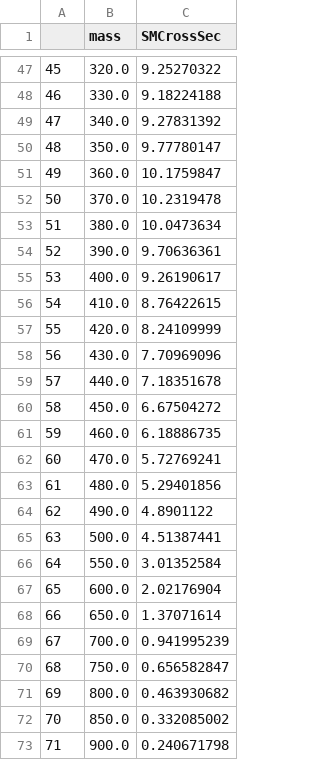
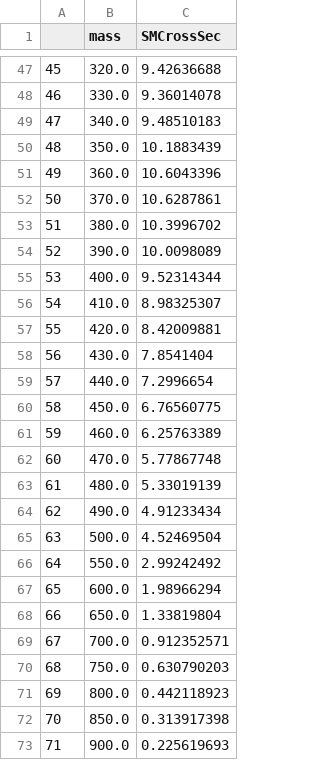
Before and after one commit to HaCurry/TRSM-pheno-study, a TSV file: testing/SusHi_HiggsCrossSections/13TeV_SusHiCrossSections.tsv, drawn as a sheet; only a part is shown, gaps mark what is left out; the diff covers the shown part only.

```diff
--- a/testing/SusHi_HiggsCrossSections/13TeV_SusHiCrossSections.tsv
+++ b/testing/SusHi_HiggsCrossSections/13TeV_SusHiCrossSections.tsv
@@ -47,27 +47,27 @@
-45	320.0	9.25270322
-46	330.0	9.18224188
-47	340.0	9.27831392
-48	350.0	9.77780147
-49	360.0	10.1759847
-50	370.0	10.2319478
-51	380.0	10.0473634
-52	390.0	9.70636361
-53	400.0	9.26190617
-54	410.0	8.76422615
-55	420.0	8.24109999
-56	430.0	7.70969096
-57	440.0	7.18351678
-58	450.0	6.67504272
-59	460.0	6.18886735
-60	470.0	5.72769241
-61	480.0	5.29401856
-62	490.0	4.8901122
-63	500.0	4.51387441
-64	550.0	3.01352584
-65	600.0	2.02176904
-66	650.0	1.37071614
-67	700.0	0.941995239
-68	750.0	0.656582847
-69	800.0	0.463930682
-70	850.0	0.332085002
-71	900.0	0.240671798
+45	320.0	9.42636688
+46	330.0	9.36014078
+47	340.0	9.48510183
+48	350.0	10.1883439
+49	360.0	10.6043396
+50	370.0	10.6287861
+51	380.0	10.3996702
+52	390.0	10.0098089
+53	400.0	9.52314344
+54	410.0	8.98325307
+55	420.0	8.42009881
+56	430.0	7.8541404
+57	440.0	7.2996654
+58	450.0	6.76560775
+59	460.0	6.25763389
+60	470.0	5.77867748
+61	480.0	5.33019139
+62	490.0	4.91233434
+63	500.0	4.52469504
+64	550.0	2.99242492
+65	600.0	1.98966294
+66	650.0	1.33819804
+67	700.0	0.912352571
+68	750.0	0.630790203
+69	800.0	0.442118923
+70	850.0	0.313917398
+71	900.0	0.225619693
```
Also changed, not shown: 29 edited cells elsewhere in this file, testing/SusHi_HiggsCrossSections/13_6TeV_SusHiCrossSections.tsv.
